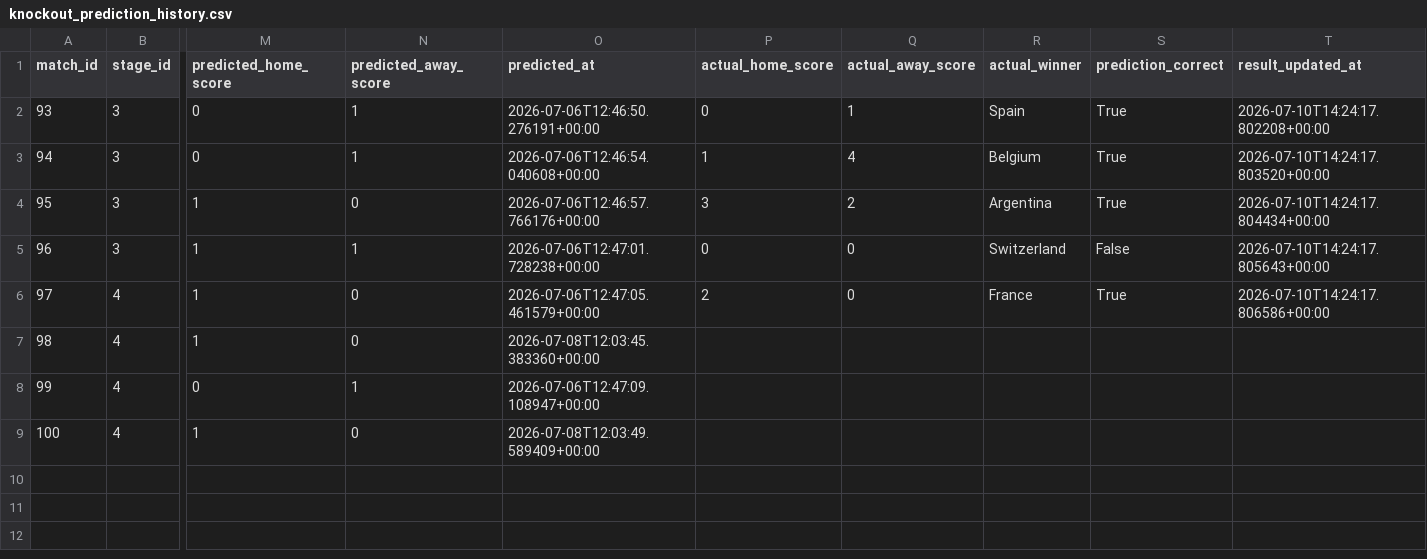
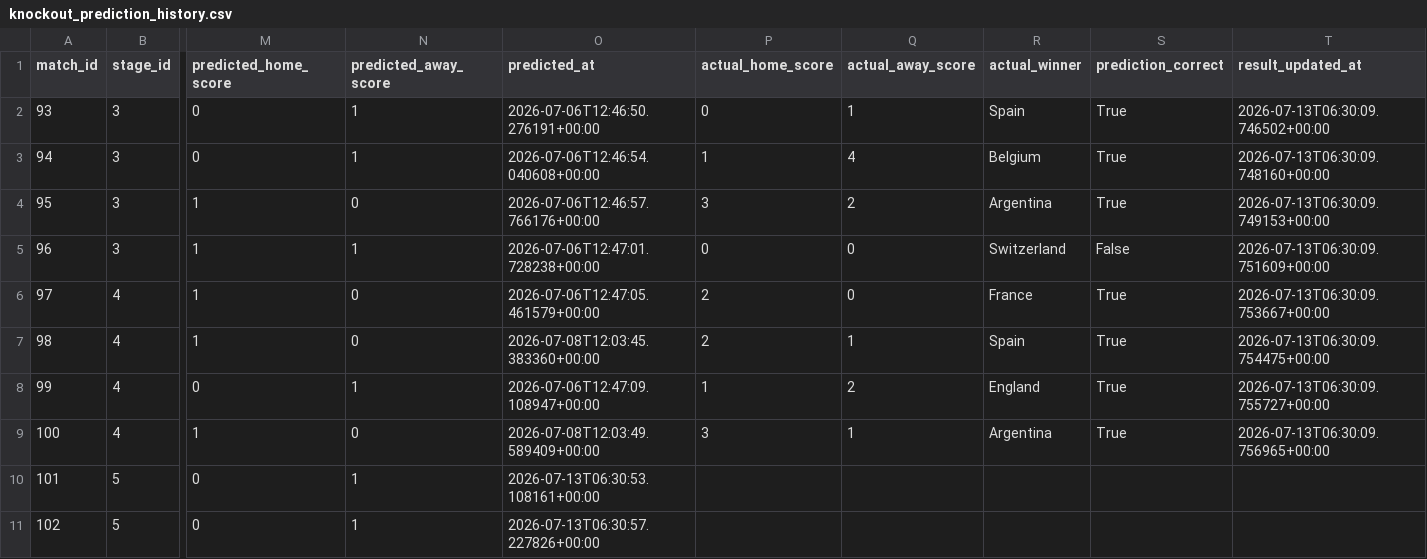
Before and after one commit to DevMbhoni/world-cup-predictor, a CSV file: data/predictions/knockout_prediction_history.csv, drawn as a sheet; only a part is shown, gaps mark what is left out; rows hold the shown columns only; the diff names each change by its address in the sheet, - before the commit and + after, or states it on an @@ line.

```diff
--- a/data/predictions/knockout_prediction_history.csv
+++ b/data/predictions/knockout_prediction_history.csv
-T2 (result_updated_at): 2026-07-10T14:24:17.802208+00:00
+T2 (result_updated_at): 2026-07-13T06:30:09.746502+00:00
-T3 (result_updated_at): 2026-07-10T14:24:17.803520+00:00
+T3 (result_updated_at): 2026-07-13T06:30:09.748160+00:00
-T4 (result_updated_at): 2026-07-10T14:24:17.804434+00:00
+T4 (result_updated_at): 2026-07-13T06:30:09.749153+00:00
-T5 (result_updated_at): 2026-07-10T14:24:17.805643+00:00
+T5 (result_updated_at): 2026-07-13T06:30:09.751609+00:00
-T6 (result_updated_at): 2026-07-10T14:24:17.806586+00:00
+T6 (result_updated_at): 2026-07-13T06:30:09.753667+00:00
-P7 (actual_home_score): (empty)
+P7 (actual_home_score): 2
-Q7 (actual_away_score): (empty)
+Q7 (actual_away_score): 1
-R7 (actual_winner): (empty)
+R7 (actual_winner): Spain
-S7:S9 (prediction_correct): (empty)
+S7:S9 (prediction_correct): True
-T7 (result_updated_at): (empty)
+T7 (result_updated_at): 2026-07-13T06:30:09.754475+00:00
-P8 (actual_home_score): (empty)
+P8 (actual_home_score): 1
-Q8 (actual_away_score): (empty)
+Q8 (actual_away_score): 2
-R8 (actual_winner): (empty)
+R8 (actual_winner): England
-T8 (result_updated_at): (empty)
+T8 (result_updated_at): 2026-07-13T06:30:09.755727+00:00
-P9 (actual_home_score): (empty)
+P9 (actual_home_score): 3
-Q9 (actual_away_score): (empty)
+Q9 (actual_away_score): 1
-R9 (actual_winner): (empty)
+R9 (actual_winner): Argentina
-T9 (result_updated_at): (empty)
+T9 (result_updated_at): 2026-07-13T06:30:09.756965+00:00
+row 10: 101 | 5 | 0 | 1 | 2026-07-13T06:30:53.108161+00:00
+row 11: 102 | 5 | 0 | 1 | 2026-07-13T06:30:57.227826+00:00
```
Also changed, not shown: data/predictions/golden_boot_predictions.csv, data/predictions/golden_boot_simulation_results.csv, 2 other files.
